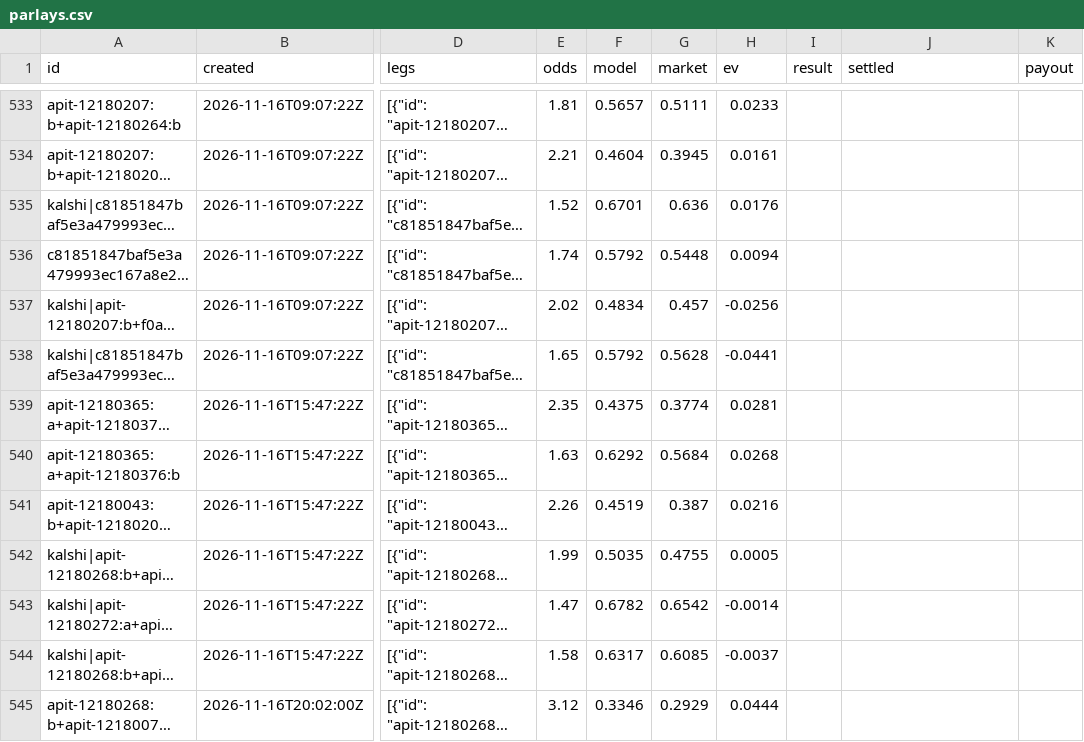
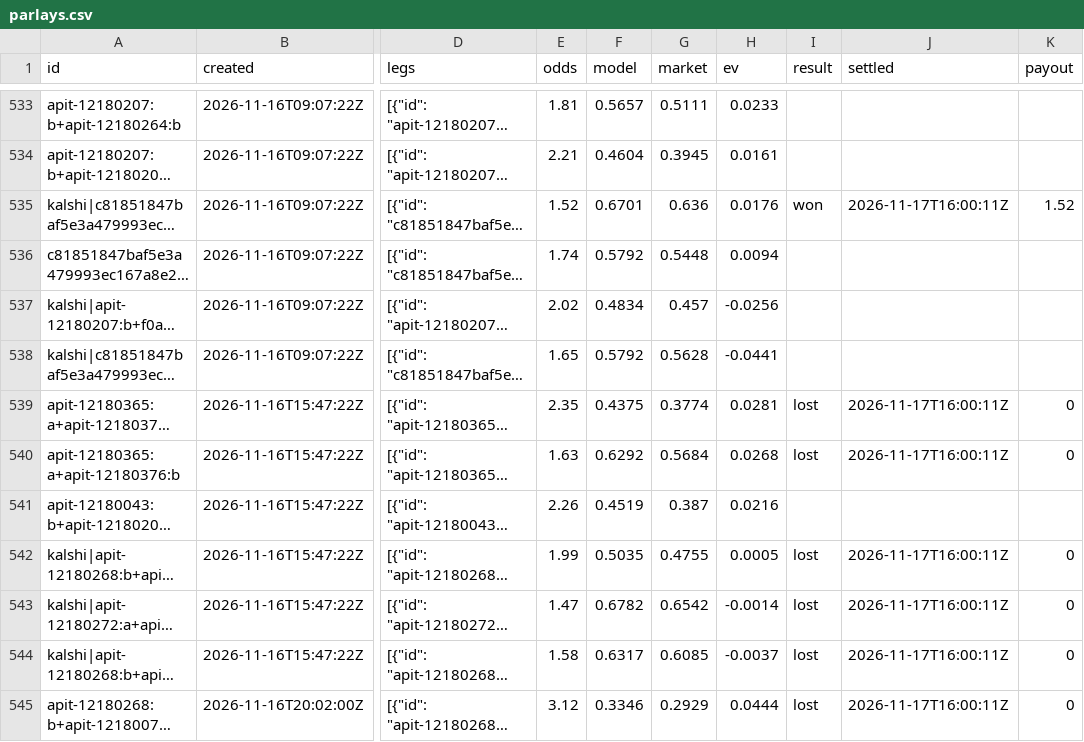
Before and after one commit to MoussaK1379/tennis-odds-engine, a CSV file: history/parlays.csv, drawn as a sheet; only a part is shown, gaps mark what is left out; long unchanged cells end in …; the diff covers the shown part only; the diff names each change by its address in the sheet, - before the commit and + after, or states it on an @@ line.

```diff
--- a/history/parlays.csv
+++ b/history/parlays.csv
-I535 (result): (empty)
+I535 (result): won
-J535 (settled): (empty)
+J535 (settled): 2026-11-17T16:00:11Z
-K535 (payout): (empty)
+K535 (payout): 1.52
-I539:I540 (result): (empty)
+I539:I540 (result): lost
-J539:J540 (settled): (empty)
+J539:J540 (settled): 2026-11-17T16:00:11Z
-K539:K540 (payout): (empty)
+K539:K540 (payout): 0
-I542:I545 (result): (empty)
+I542:I545 (result): lost
-J542:J545 (settled): (empty)
+J542:J545 (settled): 2026-11-17T16:00:11Z
-K542:K545 (payout): (empty)
+K542:K545 (payout): 0
```
Also changed, not shown: 2 added rows and 30 edited cells elsewhere in this file, history/predictions.csv, 4 other files.
